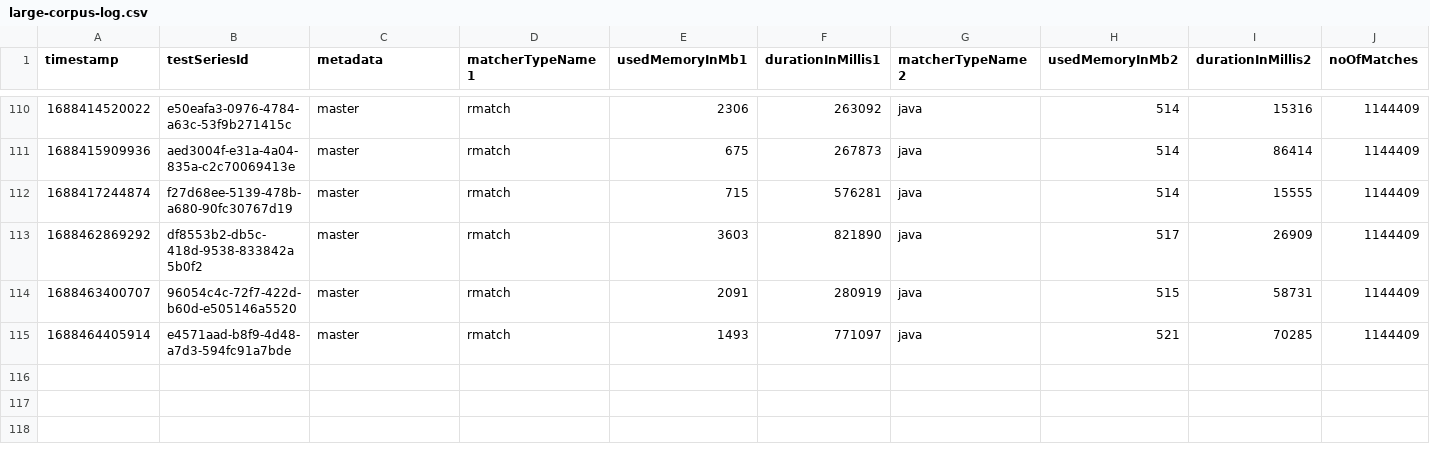
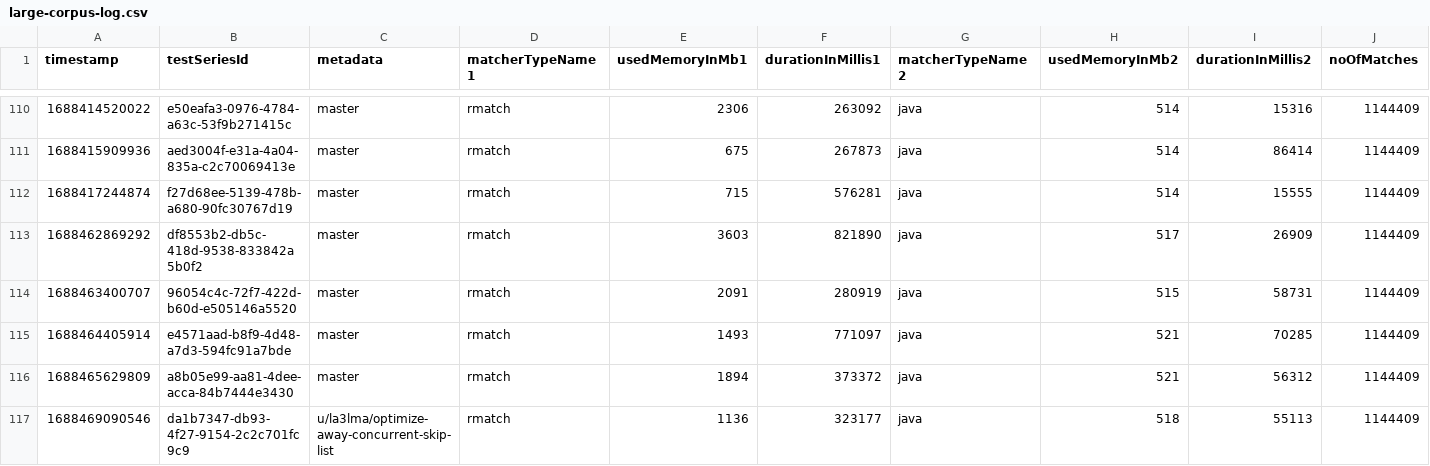
Before and after one commit to la3lma/rmatch, a CSV file: rmatch-tester/logs/large-corpus-log.csv, drawn as a sheet; only a part is shown, gaps mark what is left out; rows hold the shown columns only; the diff names each change by its address in the sheet, - before the commit and + after, or states it on an @@ line.

```diff
--- a/rmatch-tester/logs/large-corpus-log.csv
+++ b/rmatch-tester/logs/large-corpus-log.csv
+row 116: 1688465629809 | a8b05e99-aa81-4dee-acca-84b7444e3430 | master | rmatch | 1894 | 373372 | java | 521 | 56312 | 1144409
+row 117: 1688469090546 | da1b7347-db93-4f27-9154-2c2c701fc9c9 | u/la3lma/optimize-away-concurrent-skip-list | rmatch | 1136 | 323177 | java | 518 | 55113 | 1144409
```
Also changed, not shown: rmatch-tester/measurements/testWutheringHeightsCorpusWithSomeRegexps.csv, rmatch-tester/measurements/testWutheringHeightsCorpusWithVeryFewRegexps.csv, 1 other file.
